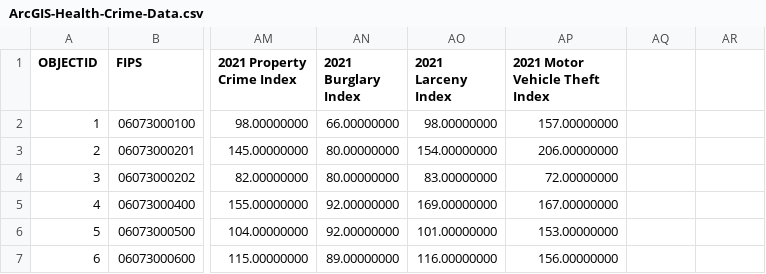
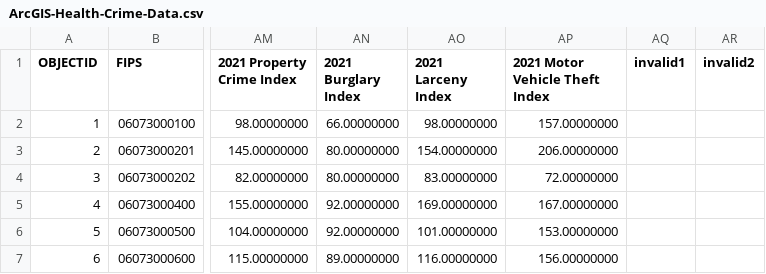
Before and after one commit to Dongze-Li/COGS-108-Group-31-Data-Set, a CSV file: ArcGIS-Health-Crime-Data.csv, drawn as a sheet; only a part is shown, gaps mark what is left out; the diff names each change by its address in the sheet, - before the commit and + after, or states it on an @@ line.

Commit message:
Change column name

```diff
--- a/ArcGIS-Health-Crime-Data.csv
+++ b/ArcGIS-Health-Crime-Data.csv
-AQ1: (empty)
+AQ1: invalid1
-AR1: (empty)
+AR1: invalid2
```
